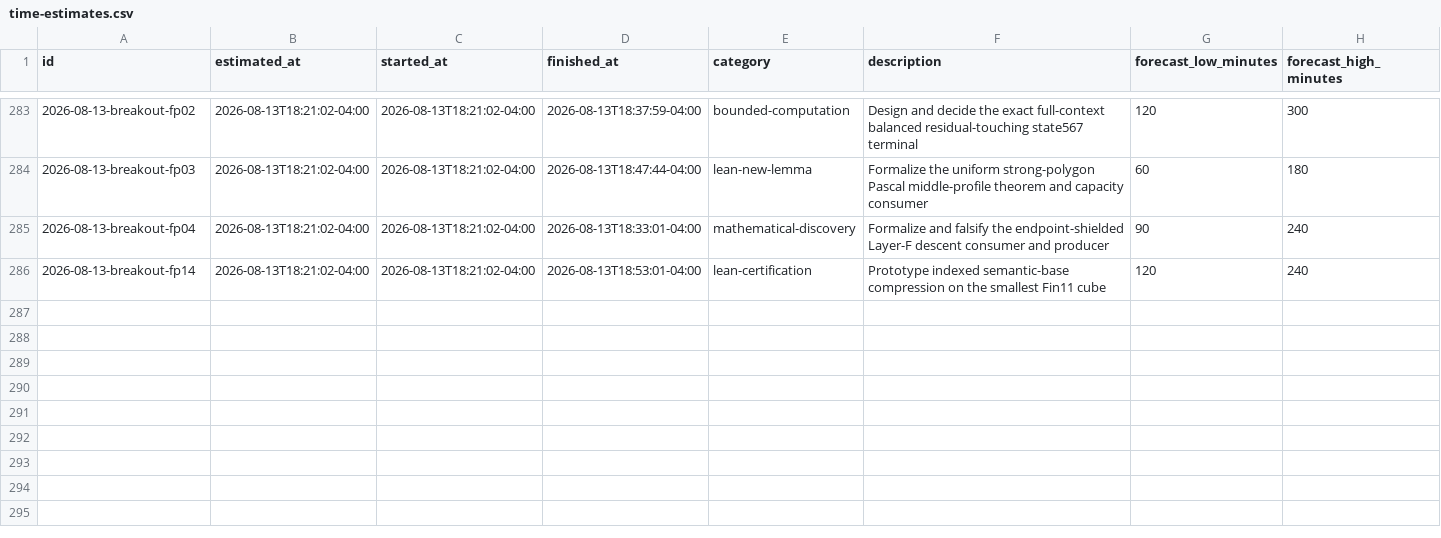
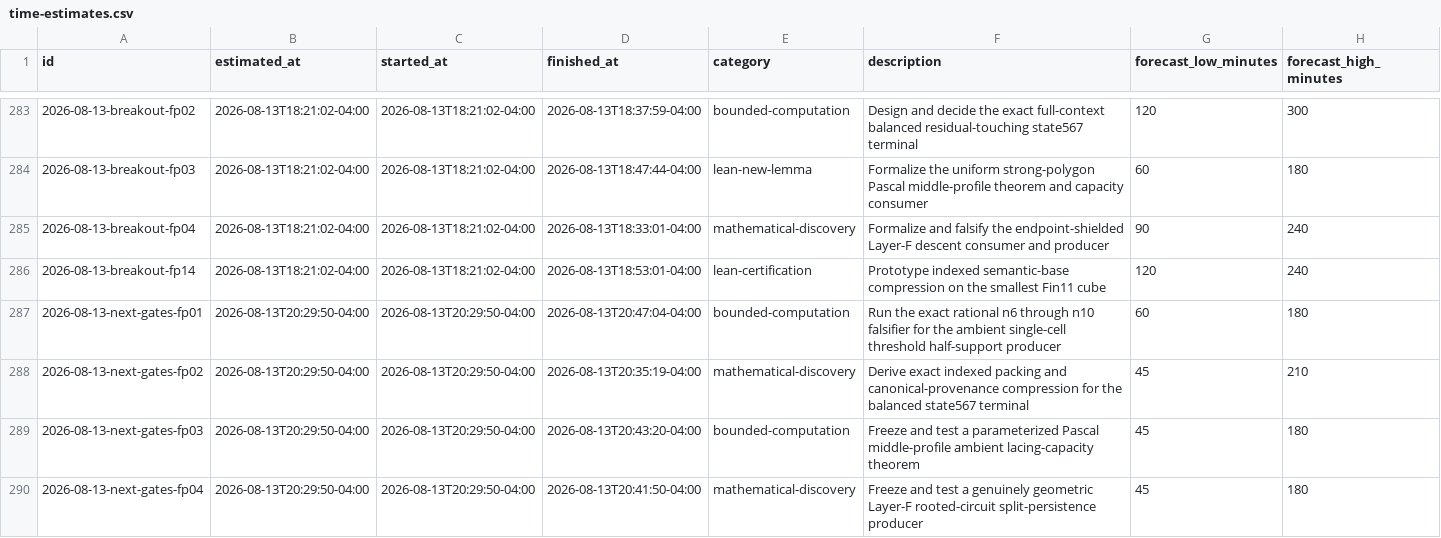
Before and after one commit to GLitchfield/erdos-szekeres-convex-poly, a CSV file: docs/agents/time-estimates.csv, drawn as a sheet; only a part is shown, gaps mark what is left out; rows hold the shown columns only; the diff names each change by its address in the sheet, - before the commit and + after, or states it on an @@ line.

Commit message:
Update frontier after next-gate falsifiers

```diff
--- a/docs/agents/time-estimates.csv
+++ b/docs/agents/time-estimates.csv
+row 287: 2026-08-13-next-gates-fp01 | 2026-08-13T20:29:50-04:00 | 2026-08-13T20:29:50-04:00 | 2026-08-13T20:47:04-04:00 | bounded-computation | Run the exact rational n6 through n10 falsifier for the ambient single-cell threshold half-support producer | 60 | 180
+row 288: 2026-08-13-next-gates-fp02 | 2026-08-13T20:29:50-04:00 | 2026-08-13T20:29:50-04:00 | 2026-08-13T20:35:19-04:00 | mathematical-discovery | Derive exact indexed packing and canonical-provenance compression for the balanced state567 terminal | 45 | 210
+row 289: 2026-08-13-next-gates-fp03 | 2026-08-13T20:29:50-04:00 | 2026-08-13T20:29:50-04:00 | 2026-08-13T20:43:20-04:00 | bounded-computation | Freeze and test a parameterized Pascal middle-profile ambient lacing-capacity theorem | 45 | 180
+row 290: 2026-08-13-next-gates-fp04 | 2026-08-13T20:29:50-04:00 | 2026-08-13T20:29:50-04:00 | 2026-08-13T20:41:50-04:00 | mathematical-discovery | Freeze and test a genuinely geometric Layer-F rooted-circuit split-persistence producer | 45 | 180
```
Also changed, not shown: 4 other files.
